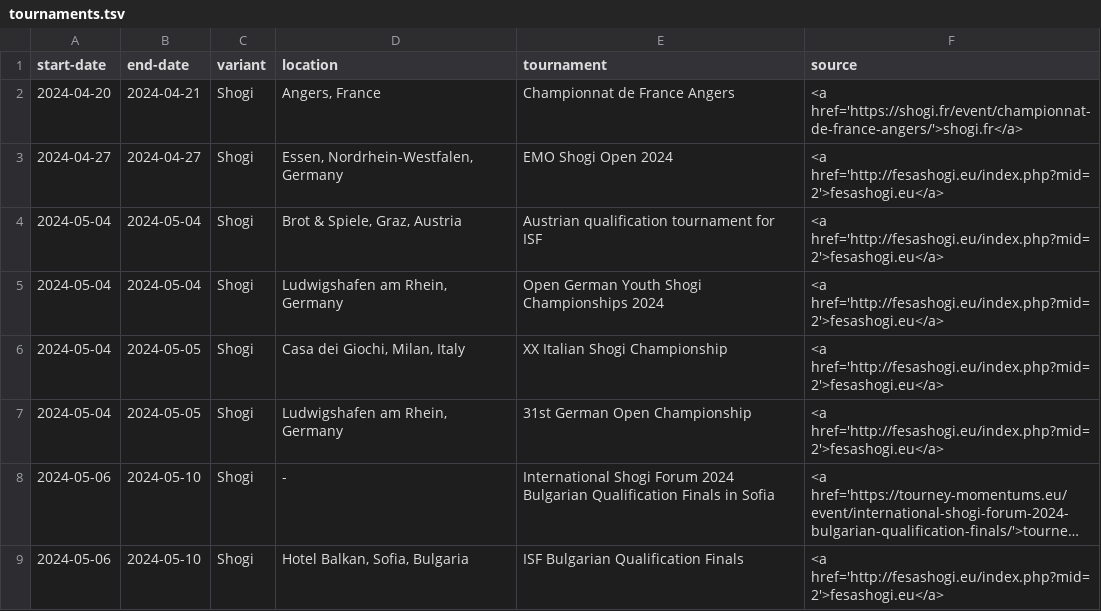
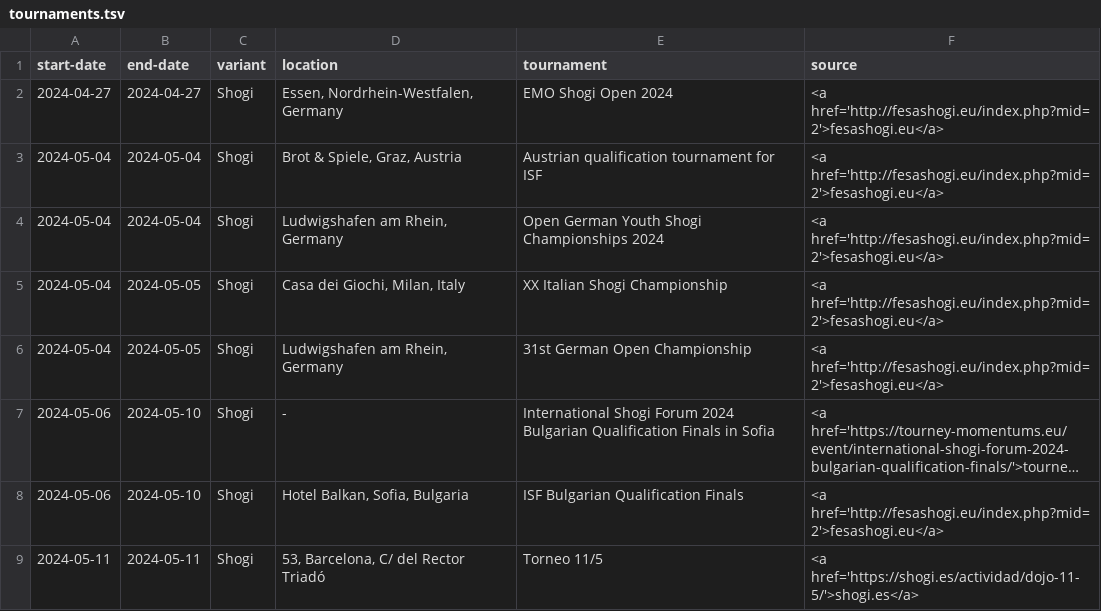
Before and after one commit to chess-variants/chess-variants.github.io, a TSV file: _data/tournaments.tsv, drawn as a sheet; only a part is shown; the shorter side is filled out with more unchanged rows; long unchanged cells end in ….

```diff
--- a/_data/tournaments.tsv
+++ b/_data/tournaments.tsv
@@ -1,3 +1,2 @@
 start-date	end-date	variant	location	tournament	source
-2024-04-20	2024-04-21	Shogi	Angers, France	Championnat de France Angers	<a href='https://shogi.fr/event/championnat-de-france-angers/'>shogi.fr</a>
 2024-04-27	2024-04-27	Shogi	Essen, Nordrhein-Westfalen, Germany	EMO Shogi Open 2024	<a href='http://fesashogi.eu/index.php?mid=2'>fesashogi.eu</a>
```
